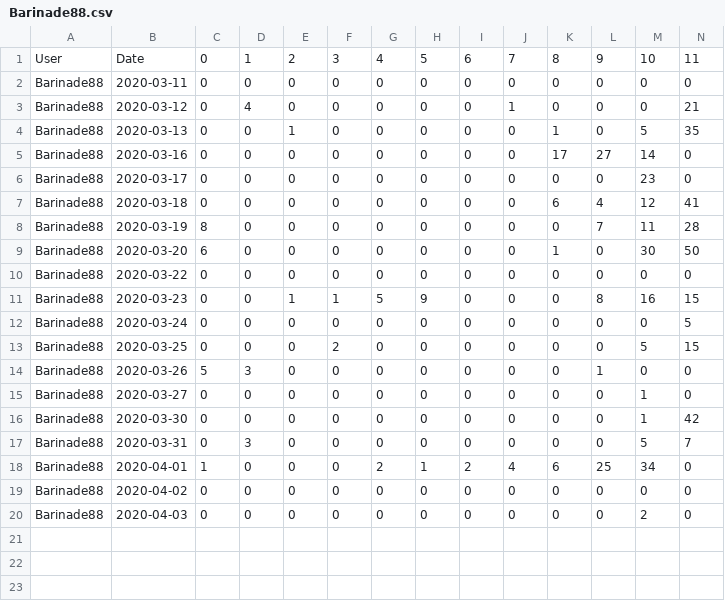
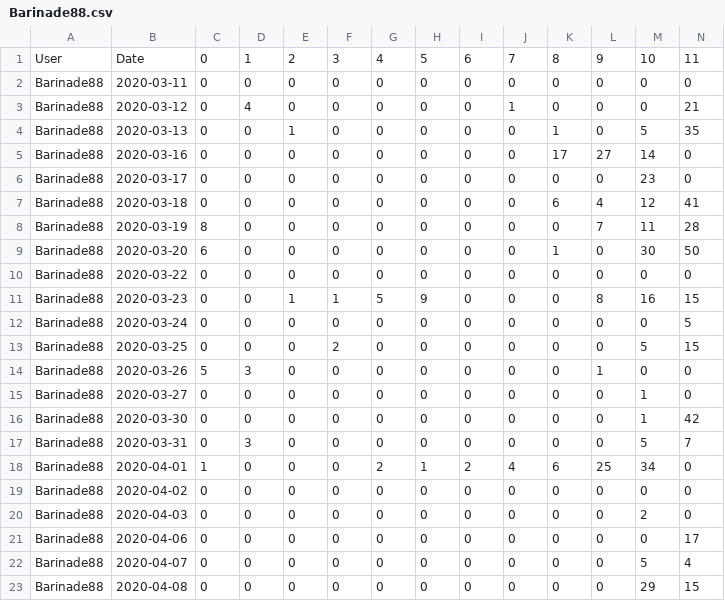
Before and after one commit to kenneththomas/ari6, a CSV file: stats/user/Barinade88.csv, drawn as a sheet; only a part is shown; rows hold the shown columns only; the diff names each change by its address in the sheet, - before the commit and + after, or states it on an @@ line.

```diff
--- a/stats/user/Barinade88.csv
+++ b/stats/user/Barinade88.csv
+row 21: Barinade88 | 2020-04-06 | 0 | 0 | 0 | 0 | 0 | 0 | 0 | 0 | 0 | 0 | 0 | 17
+row 22: Barinade88 | 2020-04-07 | 0 | 0 | 0 | 0 | 0 | 0 | 0 | 0 | 0 | 0 | 5 | 4
+row 23: Barinade88 | 2020-04-08 | 0 | 0 | 0 | 0 | 0 | 0 | 0 | 0 | 0 | 0 | 29 | 15
```
Also changed, not shown: stats/user/Chucky2sRevenge.csv, stats/user/bokchoiii.csv, 34 other files.
